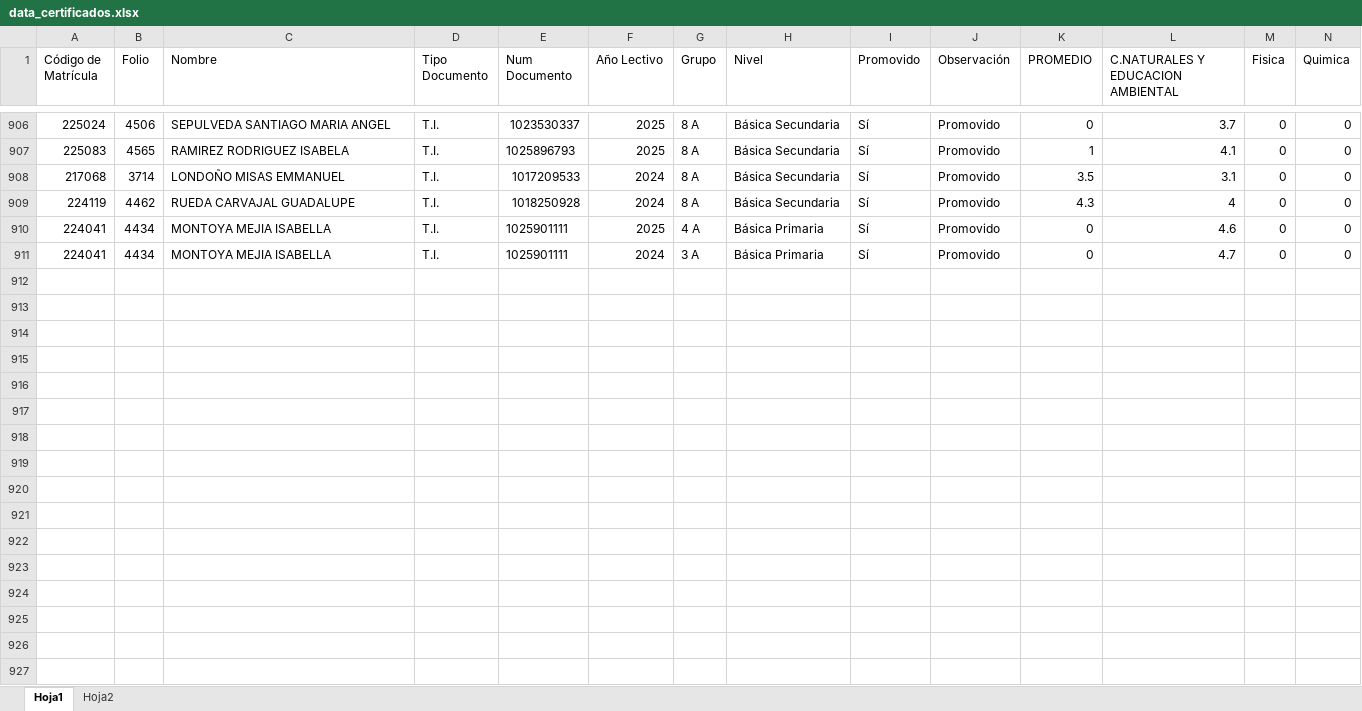
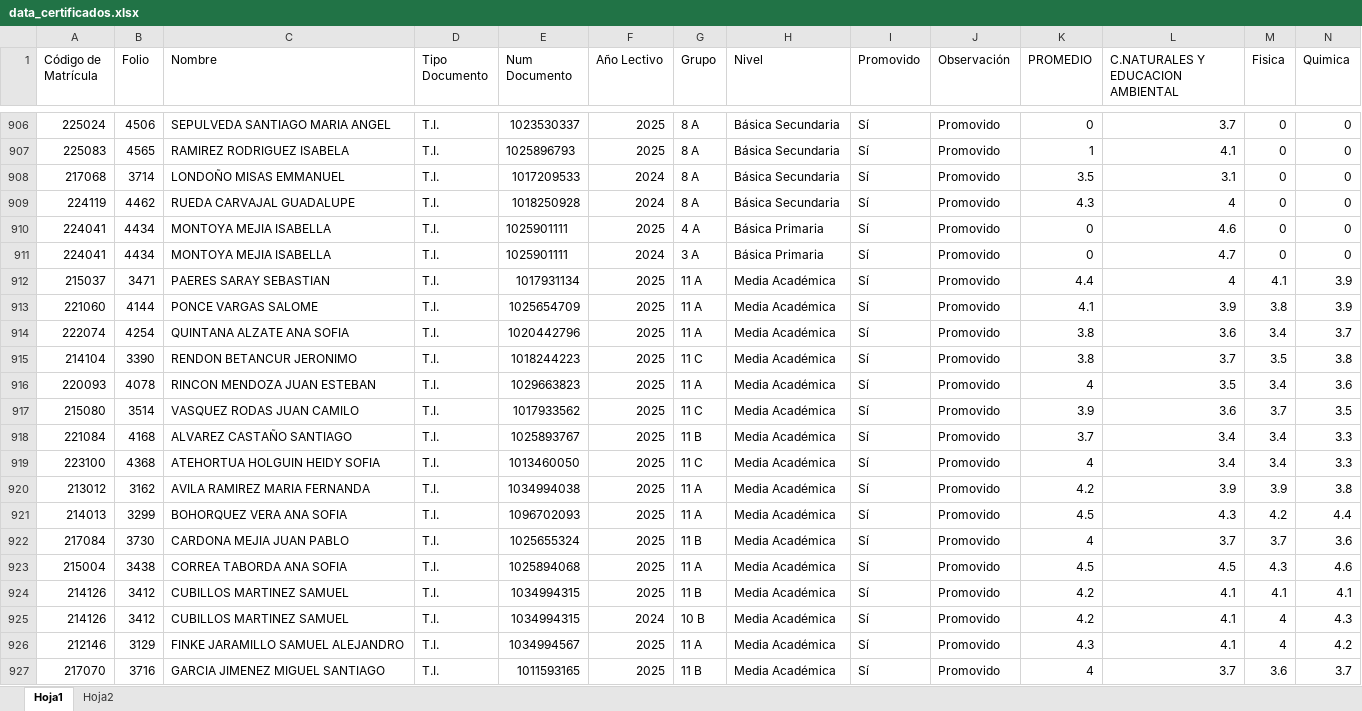
Before and after one commit to CarlosAlfredo4200/process_python_cpcs, an Excel workbook: Consolidar_Data_Graduados/data_certificados.xlsx, sheet Hoja1, drawn as a sheet; only a part is shown, gaps mark what is left out; values as stored, in another font and other column widths than the file's, no borders; rows hold the shown columns only; the diff names each change by its address in the sheet, - before the commit and + after, or states it on an @@ line.

```diff
--- a/Consolidar_Data_Graduados/data_certificados.xlsx (sheet Hoja1)
+++ b/Consolidar_Data_Graduados/data_certificados.xlsx (sheet Hoja1)
+row 912: 215037 | 3471 | PAERES SARAY SEBASTIAN | T.I. | 1017931134 | 2025 | 11 A | Media Académica | Sí | Promovido | 4.4 | 4 | 4.1 | 3.9
+row 913: 221060 | 4144 | PONCE VARGAS SALOME | T.I. | 1025654709 | 2025 | 11 A | Media Académica | Sí | Promovido | 4.1 | 3.9 | 3.8 | 3.9
+row 914: 222074 | 4254 | QUINTANA ALZATE ANA SOFIA | T.I. | 1020442796 | 2025 | 11 A | Media Académica | Sí | Promovido | 3.8 | 3.6 | 3.4 | 3.7
+row 915: 214104 | 3390 | RENDON BETANCUR JERONIMO | T.I. | 1018244223 | 2025 | 11 C | Media Académica | Sí | Promovido | 3.8 | 3.7 | 3.5 | 3.8
+row 916: 220093 | 4078 | RINCON MENDOZA JUAN ESTEBAN | T.I. | 1029663823 | 2025 | 11 A | Media Académica | Sí | Promovido | 4 | 3.5 | 3.4 | 3.6
+row 917: 215080 | 3514 | VASQUEZ RODAS JUAN CAMILO | T.I. | 1017933562 | 2025 | 11 C | Media Académica | Sí | Promovido | 3.9 | 3.6 | 3.7 | 3.5
+row 918: 221084 | 4168 | ALVAREZ CASTAÑO SANTIAGO | T.I. | 1025893767 | 2025 | 11 B | Media Académica | Sí | Promovido | 3.7 | 3.4 | 3.4 | 3.3
+row 919: 223100 | 4368 | ATEHORTUA HOLGUIN HEIDY SOFIA | T.I. | 1013460050 | 2025 | 11 C | Media Académica | Sí | Promovido | 4 | 3.4 | 3.4 | 3.3
+row 920: 213012 | 3162 | AVILA RAMIREZ MARIA FERNANDA | T.I. | 1034994038 | 2025 | 11 A | Media Académica | Sí | Promovido | 4.2 | 3.9 | 3.9 | 3.8
+row 921: 214013 | 3299 | BOHORQUEZ VERA ANA SOFIA | T.I. | 1096702093 | 2025 | 11 A | Media Académica | Sí | Promovido | 4.5 | 4.3 | 4.2 | 4.4
+row 922: 217084 | 3730 | CARDONA MEJIA JUAN PABLO | T.I. | 1025655324 | 2025 | 11 B | Media Académica | Sí | Promovido | 4 | 3.7 | 3.7 | 3.6
+row 923: 215004 | 3438 | CORREA TABORDA ANA SOFIA | T.I. | 1025894068 | 2025 | 11 A | Media Académica | Sí | Promovido | 4.5 | 4.5 | 4.3 | 4.6
+row 924: 214126 | 3412 | CUBILLOS MARTINEZ SAMUEL | T.I. | 1034994315 | 2025 | 11 B | Media Académica | Sí | Promovido | 4.2 | 4.1 | 4.1 | 4.1
+row 925: 214126 | 3412 | CUBILLOS MARTINEZ SAMUEL | T.I. | 1034994315 | 2024 | 10 B | Media Académica | Sí | Promovido | 4.2 | 4.1 | 4 | 4.3
+row 926: 212146 | 3129 | FINKE JARAMILLO SAMUEL ALEJANDRO | T.I. | 1034994567 | 2025 | 11 A | Media Académica | Sí | Promovido | 4.3 | 4.1 | 4 | 4.2
+row 927: 217070 | 3716 | GARCIA JIMENEZ MIGUEL SANTIAGO | T.I. | 1011593165 | 2025 | 11 B | Media Académica | Sí | Promovido | 4 | 3.7 | 3.6 | 3.7
```
Also changed, not shown: script_procesarNotas_carga_masiva/Notas_Periodos_ac.xlsx.
